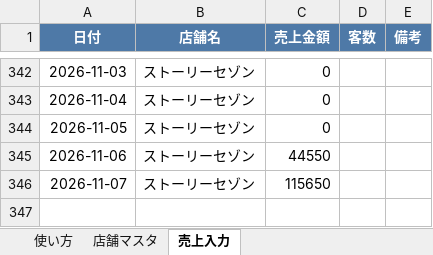
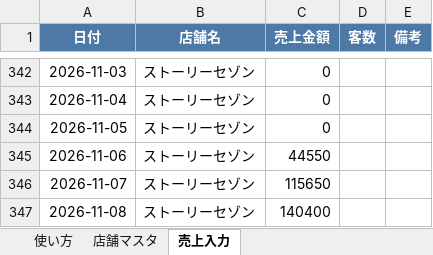
Before and after one commit to bossbossec-coder/bigboss-special-page, an Excel workbook: dashboard/data/incoming/ストーリーセゾン.xlsx, sheet 売上入力, drawn as a sheet; only a part is shown, gaps mark what is left out; values as stored, in another font and other column widths than the file's, no borders; the diff names each change by its address in the sheet, - before the commit and + after, or states it on an @@ line.

Commit message:
売上データ追加: ストーリーセゾン.xlsx（自動アップロード）

```diff
--- a/dashboard/data/incoming/ストーリーセゾン.xlsx (sheet 売上入力)
+++ b/dashboard/data/incoming/ストーリーセゾン.xlsx (sheet 売上入力)
+row 347: 2026-11-08 | ストーリーセゾン | 140400
```
